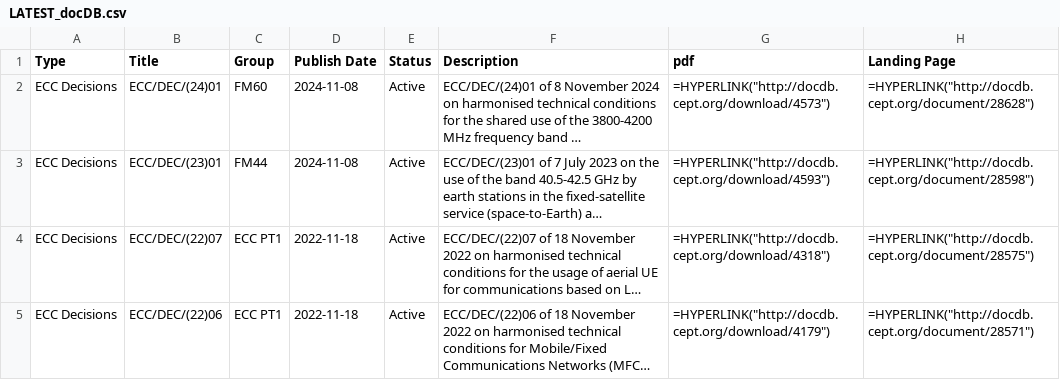
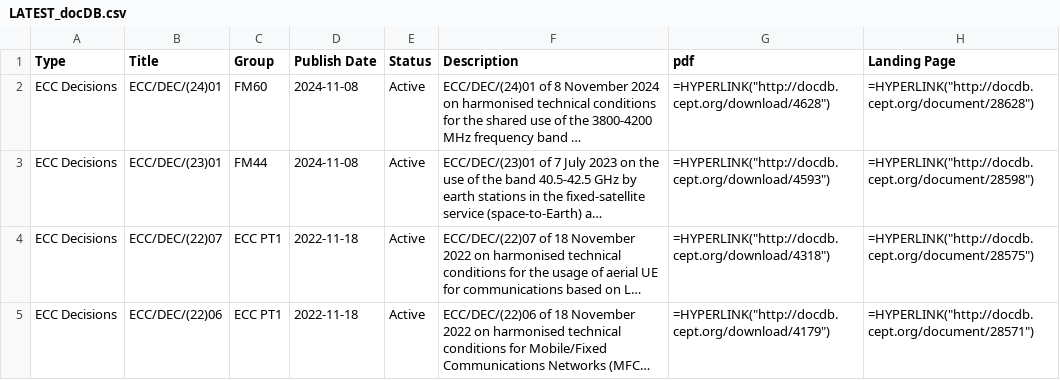
Before and after one commit to cdp224/EFISTools, a CSV file: src/LATEST_docDB.csv, drawn as a sheet; only a part is shown; long unchanged cells end in …; the diff covers the shown part only; the diff names each change by its address in the sheet, - before the commit and + after, or states it on an @@ line.

```diff
--- a/src/LATEST_docDB.csv
+++ b/src/LATEST_docDB.csv
-G2 (pdf): =HYPERLINK("http://docdb.cept.org/download/4573")
+G2 (pdf): =HYPERLINK("http://docdb.cept.org/download/4628")
```
Also changed, not shown: 1 added row and 6 edited cells elsewhere in this file, src/LATEST_hEN.csv, 3 other files.
